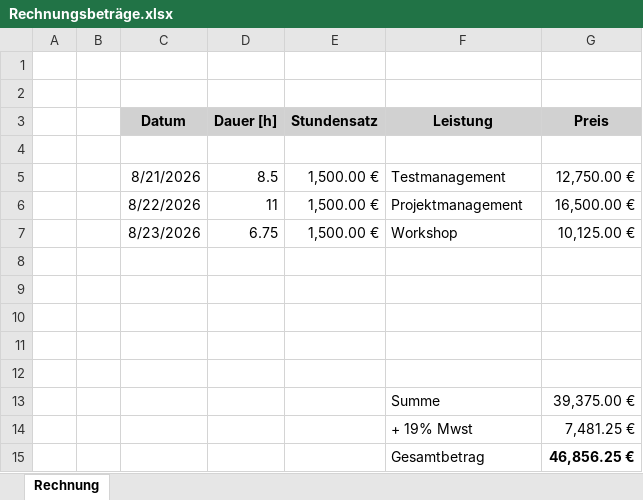
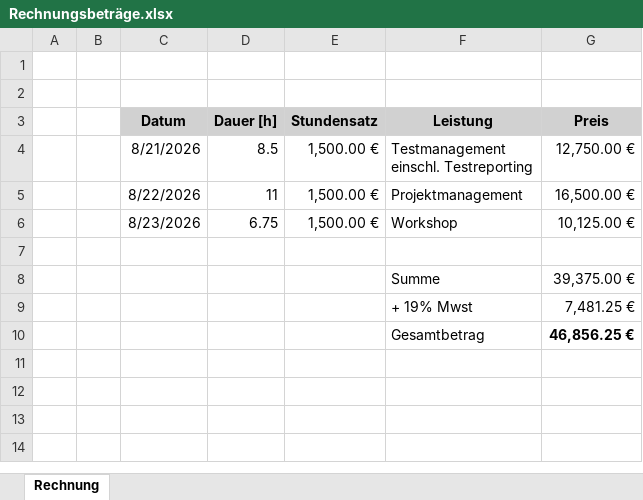
Before and after one commit to FrankBergemann/document-generator, an Excel workbook: data/rechnung/Rechnungsbeträge.xlsx, sheet Rechnung, drawn as a sheet; values as stored, in another font and other column widths than the file's, no borders; removed rows and columns are numbered as before the commit, all else as after; ↵ is a line break in a cell; the diff names each change by its address in the sheet, - before the commit and + after, or states it on an @@ line.

Commit message:
Output of cv and rechnung improved

```diff
--- a/data/rechnung/Rechnungsbeträge.xlsx (sheet Rechnung)
+++ b/data/rechnung/Rechnungsbeträge.xlsx (sheet Rechnung)
-row 4: (empty)
-F4 (Leistung): Testmanagement
+F4 (Leistung): Testmanagement ↵ einschl. Testreporting
-row 8: (empty)
-row 9: (empty)
-row 10: (empty)
-row 11: (empty)
```
Also changed, not shown: formulas that keep their value, 20 other files.
